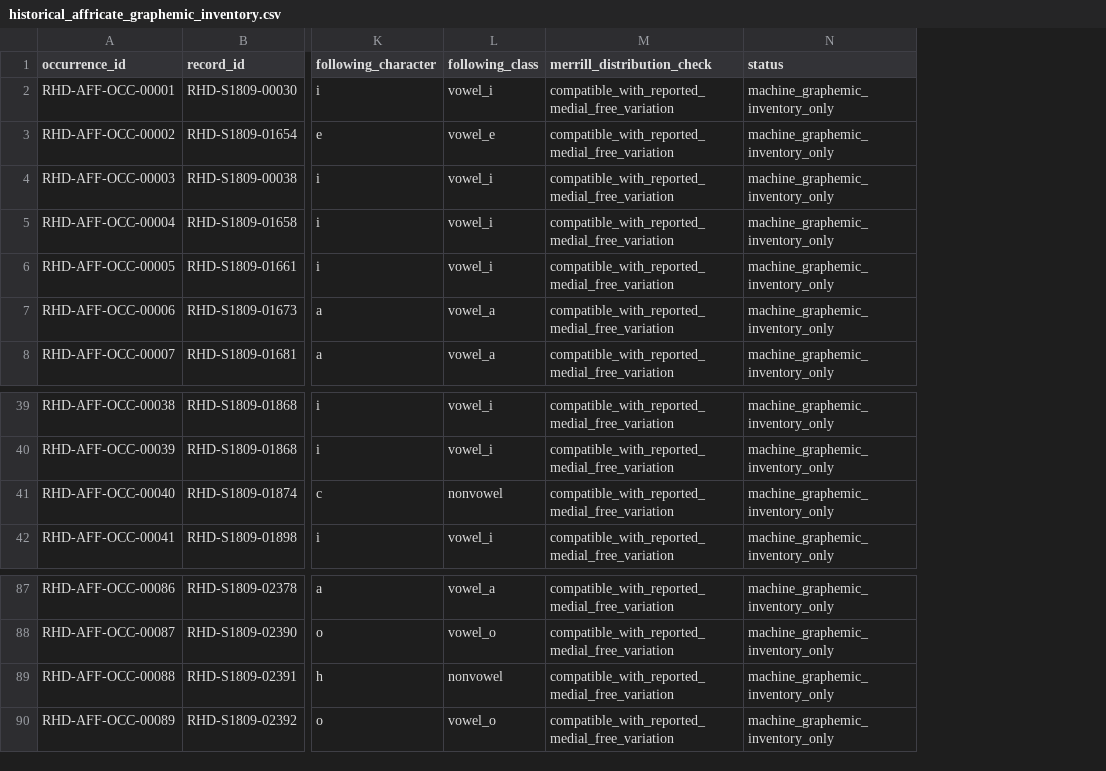
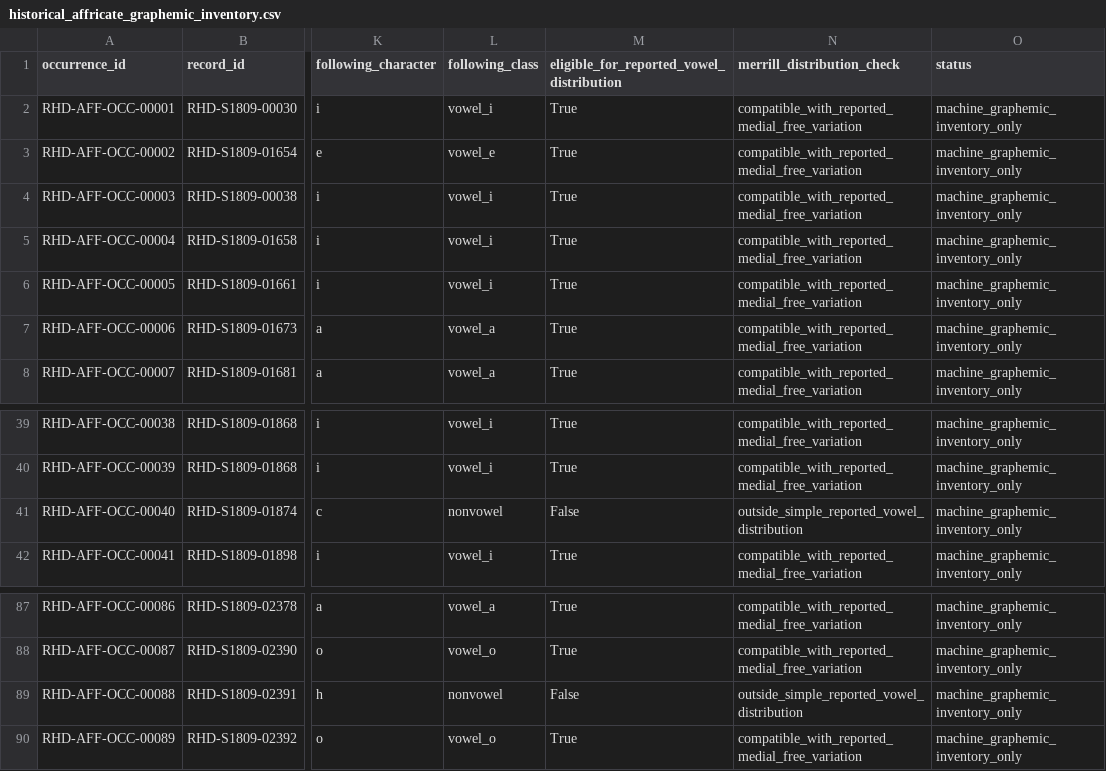
Before and after one commit to fersandovalgtz/raramuri-historico, a CSV file: data/research/historical_affricate_graphemic_inventory.csv, drawn as a sheet; only a part is shown, gaps mark what is left out; addresses are those after the commit; the diff names each change by its address in the sheet, - before the commit and + after, or states it on an @@ line.

```diff
--- a/data/research/historical_affricate_graphemic_inventory.csv
+++ b/data/research/historical_affricate_graphemic_inventory.csv
+column M, rows 1-8: eligible_for_reported_vowel_distribution | True | True | True | True | True | True | True; rows 39-42: True | True | False | True; rows 87-90: True | True | False | True
-N41 (merrill_distribution_check): compatible_with_reported_medial_free_variation
+N41 (merrill_distribution_check): outside_simple_reported_vowel_distribution
-N89 (merrill_distribution_check): compatible_with_reported_medial_free_variation
+N89 (merrill_distribution_check): outside_simple_reported_vowel_distribution
```
Also changed, not shown: 3 other files.
